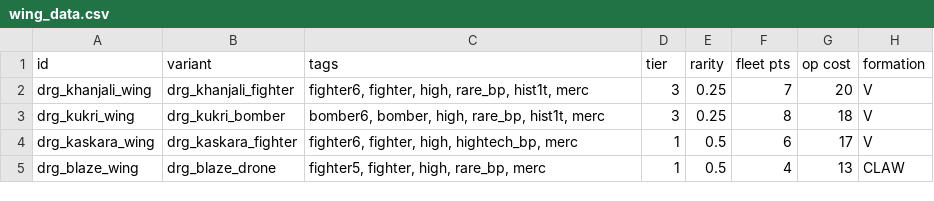
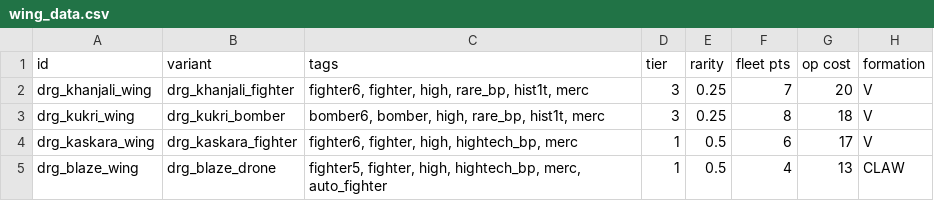
Before and after one commit to theDragn/HTE, a CSV file: HTE/data/hulls/wing_data.csv, drawn as a sheet; only a part is shown; the diff names each change by its address in the sheet, - before the commit and + after, or states it on an @@ line.

```diff
--- a/HTE/data/hulls/wing_data.csv
+++ b/HTE/data/hulls/wing_data.csv
-C5 (tags): …fighter, high, rare_bp, merc
+C5 (tags): …fighter, high, hightech_bp, merc, auto_fighter
```
Also changed, not shown: HTE/data/hulls/ship_data.csv, HTE/data/strings/descriptions.csv, 24 other files.
